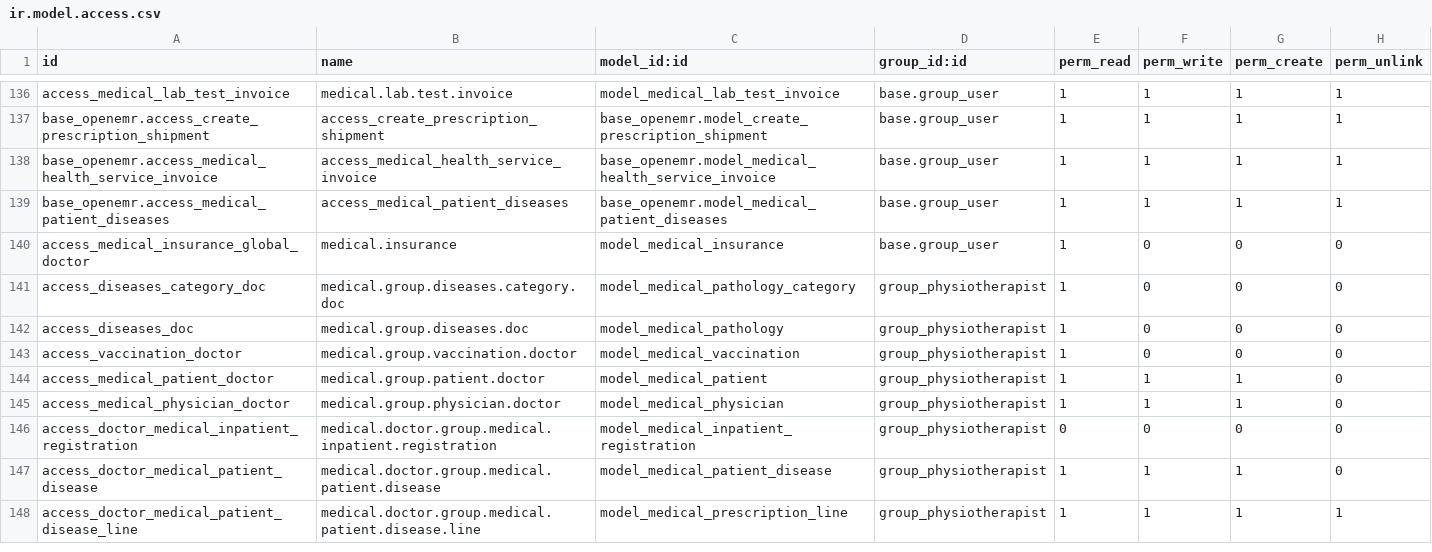
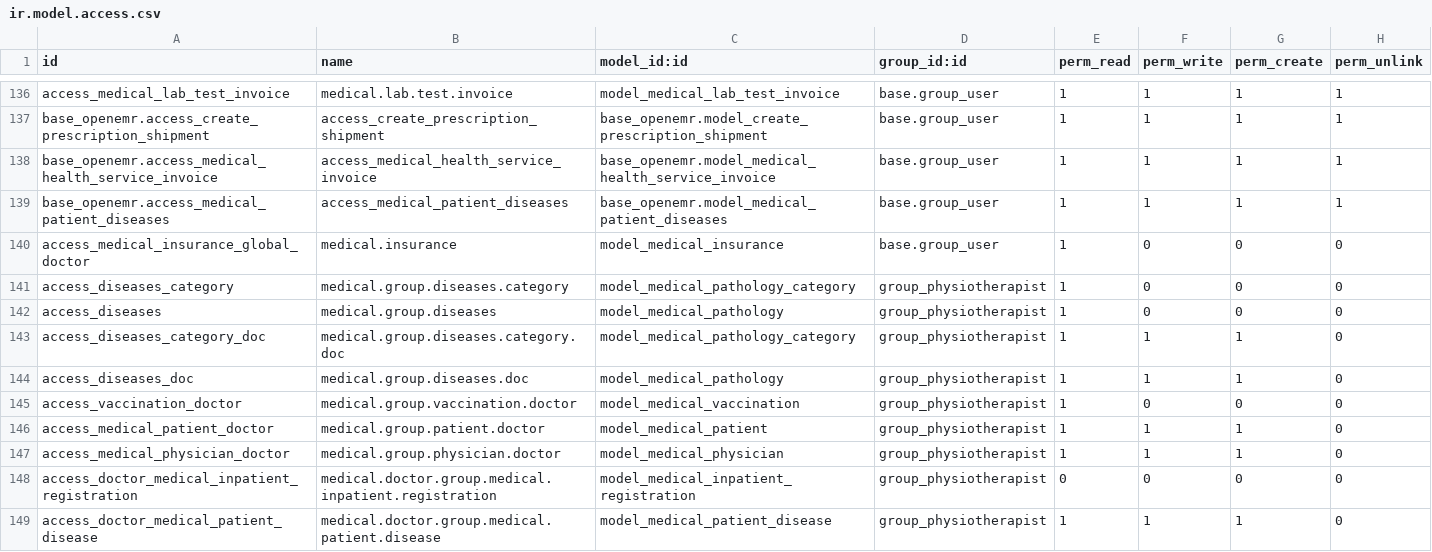
Before and after one commit to VentureTechnologies/base_openemr, a CSV file: security/ir.model.access.csv, drawn as a sheet; only a part is shown, gaps mark what is left out; the shorter side is filled out with more unchanged rows.

Commit message:
[Fix] - Updating security permissions

```diff
--- a/security/ir.model.access.csv
+++ b/security/ir.model.access.csv
@@ -140,4 +140,6 @@ base_openemr.access_medical_patient_diseases,access_medical_patient_diseases,bas
 access_medical_insurance_global_doctor,medical.insurance,model_medical_insurance,base.group_user,1,0,0,0
-access_diseases_category_doc,medical.group.diseases.category.doc,model_medical_pathology_category,group_physiotherapist,1,0,0,0
-access_diseases_doc,medical.group.diseases.doc,model_medical_pathology,group_physiotherapist,1,0,0,0
+access_diseases_category,medical.group.diseases.category,model_medical_pathology_category,group_physiotherapist,1,0,0,0
+access_diseases,medical.group.diseases,model_medical_pathology,group_physiotherapist,1,0,0,0
+access_diseases_category_doc,medical.group.diseases.category.doc,model_medical_pathology_category,group_physiotherapist,1,1,1,0
+access_diseases_doc,medical.group.diseases.doc,model_medical_pathology,group_physiotherapist,1,1,1,0
 access_vaccination_doctor,medical.group.vaccination.doctor,model_medical_vaccination,group_physiotherapist,1,0,0,0
```
